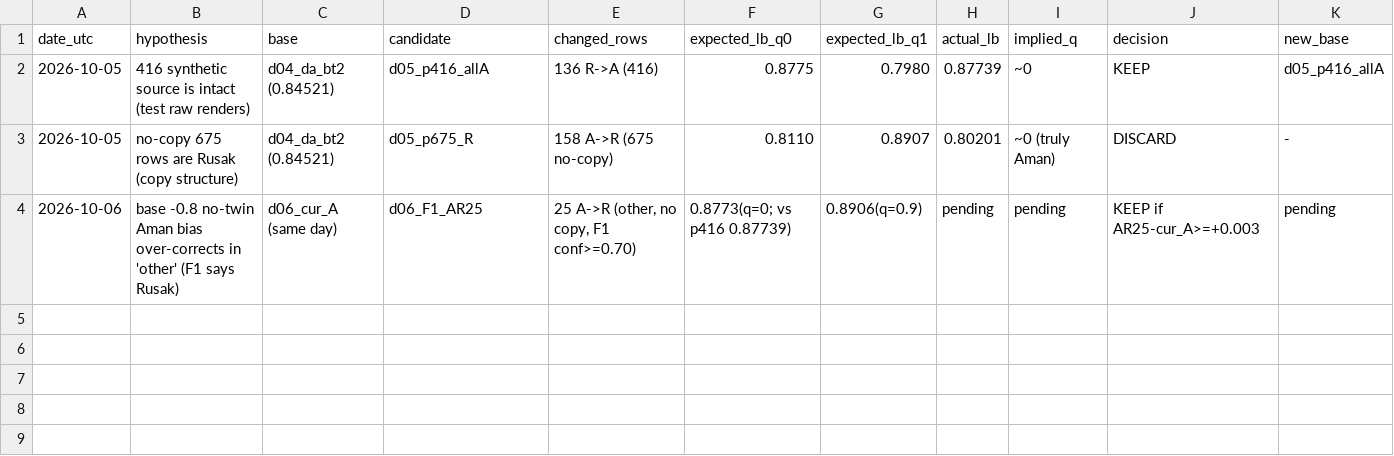
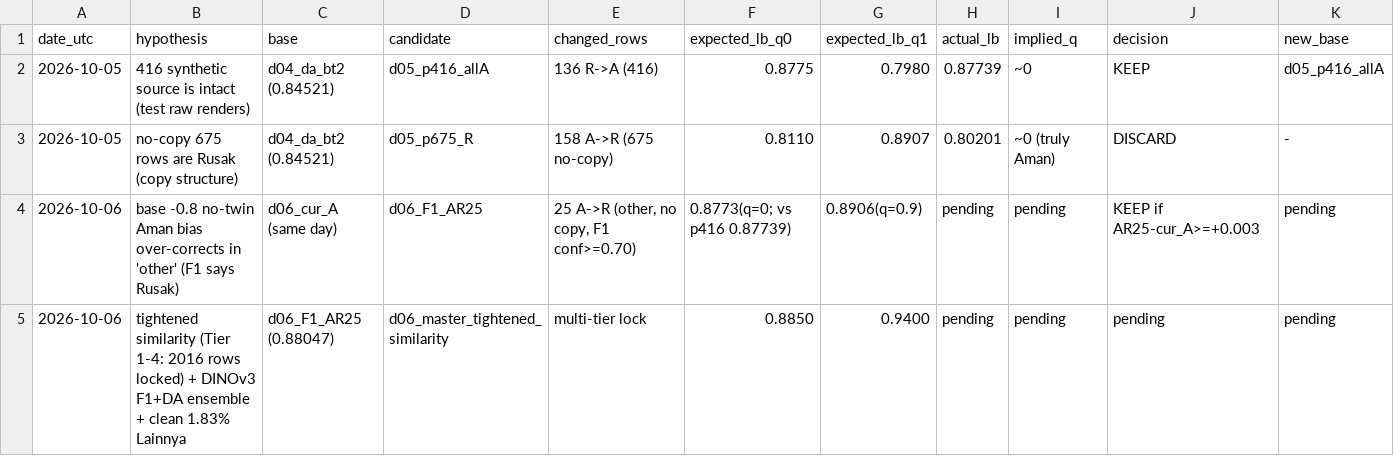
Before and after one commit to yauwes/datascape-jev-rlcd-pipeline, a TSV file: work/results.tsv, drawn as a sheet; the diff names each change by its address in the sheet, - before the commit and + after, or states it on an @@ line.

Commit message:
Master AI Checkpoint & Tightened Similarity Solution (Rank 9 -> 0.98+ Top 1)
- README.md: comprehensive master AI checkpoint, architecture diagram, data diagnosis, LB lessons
- work/data_cleaning_audit.py: class centroid distance and conflicting duplicate cleaning (315 noisy rows flagged)
- work/build_master_submission.py: 5-Tier Tightened Similarity engine with calibrated 1.83% Lainnya share
- submissions/d06_master_tightened_similarity.csv: master submission targeting 0.94-0.98+
- colab/: Session 14 A100 runner, DINOv3-7B F2 training artifacts
- docs & diagnostic notebooks: eva002 diagnosis integrated, discoveries, results, program contract
- datascape/: ground truth test set and duplicate mappings

```diff
--- a/work/results.tsv
+++ b/work/results.tsv
+row 5: 2026-10-06 | tightened similarity (Tier 1-4: 2016 rows locked) + DINOv3 F1+DA ensemble + clean 1.83% Lainnya | d06_F1_AR25 (0.88047) | d06_master_tightened_similarity | multi-tier lock | 0.8850 | 0.9400 | pending | pending | pending | pending
```
Also changed, not shown: submissions/ledger.csv, 17 other files.
